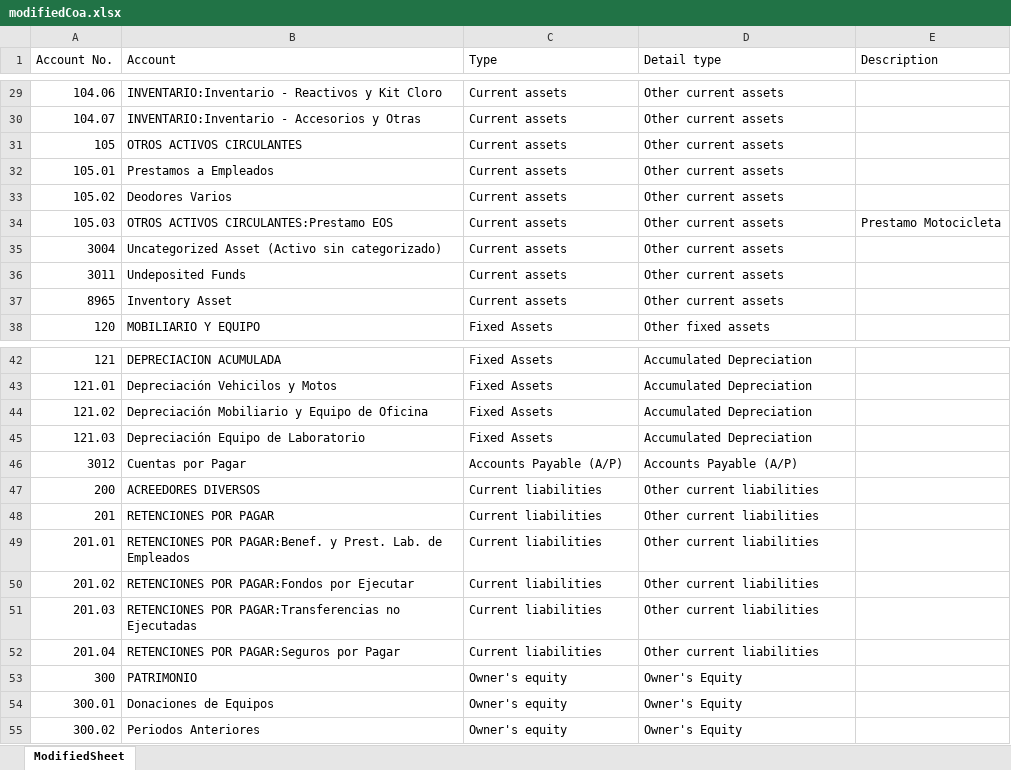
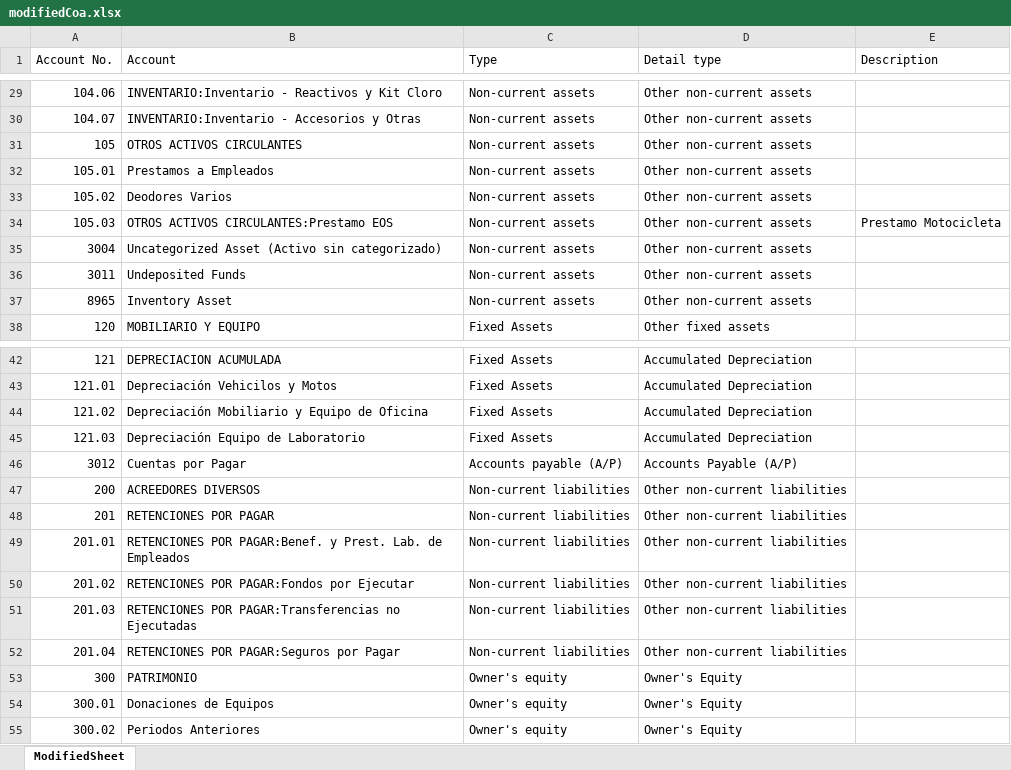
Before and after one commit to sanjay2449/MMCConvert, an Excel workbook: server/data/coa/modifiedCoa.xlsx, sheet ModifiedSheet, drawn as a sheet; only a part is shown, gaps mark what is left out; values as stored, in another font and other column widths than the file's, no borders; the diff covers the shown part only; the diff names each change by its address in the sheet, - before the commit and + after, or states it on an @@ line.

```diff
--- a/server/data/coa/modifiedCoa.xlsx (sheet ModifiedSheet)
+++ b/server/data/coa/modifiedCoa.xlsx (sheet ModifiedSheet)
-C29:C37 (Type): Current assets
+C29:C37 (Type): Non-current assets
-D29:D37 (Detail type): Other current assets
+D29:D37 (Detail type): Other non-current assets
-C46 (Type): Accounts Payable (A/P)
+C46 (Type): Accounts payable (A/P)
-C47:C52 (Type): Current liabilities
+C47:C52 (Type): Non-current liabilities
-D47:D52 (Detail type): Other current liabilities
+D47:D52 (Detail type): Other non-current liabilities
```
Also changed, not shown: 44 edited cells elsewhere in this sheet, server/data/supplier/modifiedSupplier.xlsx, 9 other files.
